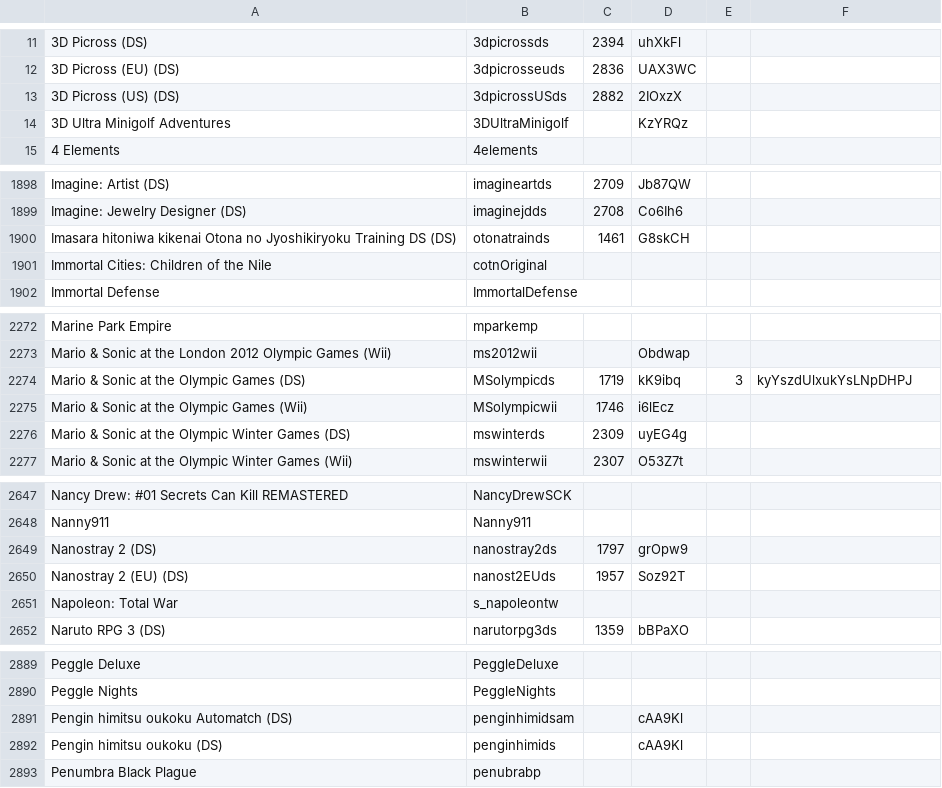
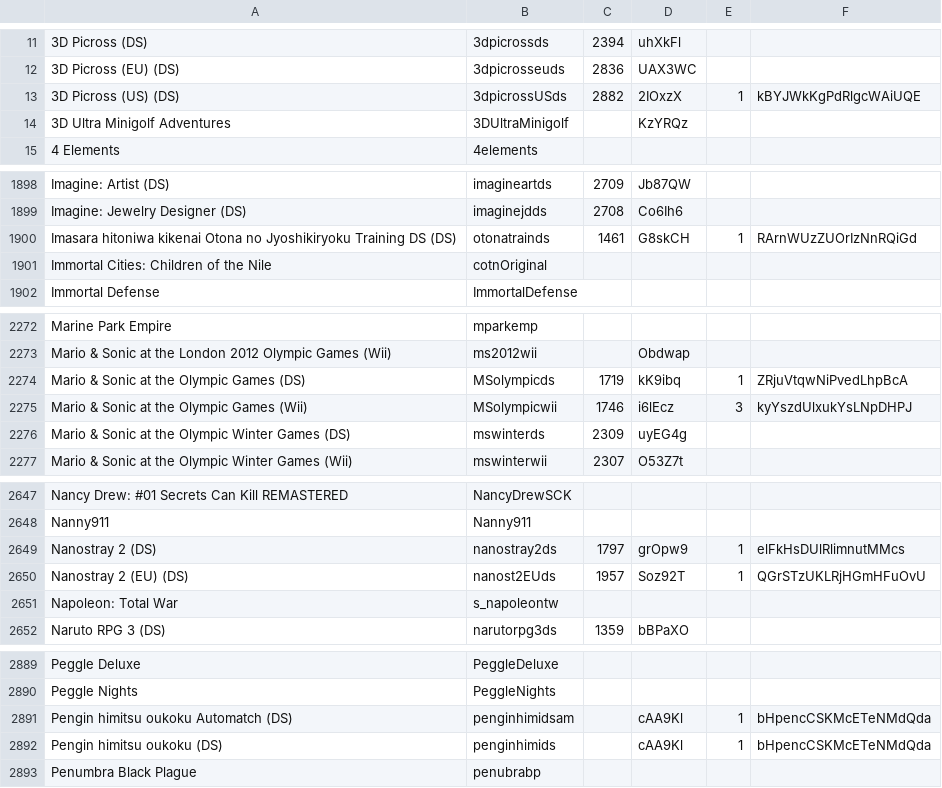
Before and after one commit to openpak/nn-wfc, a TSV file: game_list.tsv, drawn as a sheet; only a part is shown, gaps mark what is left out; the diff covers the shown part only.

Commit message:
Add some missing GameStats keys

```diff
--- a/game_list.tsv
+++ b/game_list.tsv
@@ -12,3 +12,3 @@
 3D Picross (EU) (DS)	3dpicrosseuds	2836	UAX3WC		
-3D Picross (US) (DS)	3dpicrossUSds	2882	2IOxzX		
+3D Picross (US) (DS)	3dpicrossUSds	2882	2IOxzX	1	kBYJWkKgPdRlgcWAiUQE
 3D Ultra Minigolf Adventures	3DUltraMinigolf		KzYRQz		
@@ -1899,3 +1899,3 @@ Imagine: Artist (DS)	imagineartds	2709	Jb87QW
 Imagine: Jewelry Designer (DS)	imaginejdds	2708	Co6Ih6		
-Imasara hitoniwa kikenai Otona no Jyoshikiryoku Training DS (DS)	otonatrainds	1461	G8skCH		
+Imasara hitoniwa kikenai Otona no Jyoshikiryoku Training DS (DS)	otonatrainds	1461	G8skCH	1	RArnWUzZUOrIzNnRQiGd
 Immortal Cities: Children of the Nile	cotnOriginal				
@@ -2273,4 +2273,4 @@ Marine Park Empire	mparkemp
 Mario & Sonic at the London 2012 Olympic Games (Wii)	ms2012wii		Obdwap		
-Mario & Sonic at the Olympic Games (DS)	MSolympicds	1719	kK9ibq	3	kyYszdUlxukYsLNpDHPJ
-Mario & Sonic at the Olympic Games (Wii)	MSolympicwii	1746	i6lEcz		
+Mario & Sonic at the Olympic Games (DS)	MSolympicds	1719	kK9ibq	1	ZRjuVtqwNiPvedLhpBcA
+Mario & Sonic at the Olympic Games (Wii)	MSolympicwii	1746	i6lEcz	3	kyYszdUlxukYsLNpDHPJ
 Mario & Sonic at the Olympic Winter Games (DS)	mswinterds	2309	uyEG4g		
@@ -2648,4 +2648,4 @@ Nancy Drew: #01 Secrets Can Kill REMASTERED	NancyDrewSCK
 Nanny911	Nanny911				
-Nanostray 2 (DS)	nanostray2ds	1797	grOpw9		
-Nanostray 2 (EU) (DS)	nanost2EUds	1957	Soz92T		
+Nanostray 2 (DS)	nanostray2ds	1797	grOpw9	1	elFkHsDUlRlimnutMMcs
+Nanostray 2 (EU) (DS)	nanost2EUds	1957	Soz92T	1	QGrSTzUKLRjHGmHFuOvU
 Napoleon: Total War	s_napoleontw				
@@ -2890,4 +2890,4 @@ Peggle Deluxe	PeggleDeluxe
 Peggle Nights	PeggleNights				
-Pengin himitsu oukoku  Automatch (DS)	penginhimidsam		cAA9Kl		
-Pengin himitsu oukoku (DS)	penginhimids		cAA9Kl		
+Pengin himitsu oukoku  Automatch (DS)	penginhimidsam		cAA9Kl	1	bHpencCSKMcETeNMdQda
+Pengin himitsu oukoku (DS)	penginhimids		cAA9Kl	1	bHpencCSKMcETeNMdQda
 Penumbra Black Plague	penubrabp				
```
Also changed, not shown: 10 edited cells elsewhere in this file.
